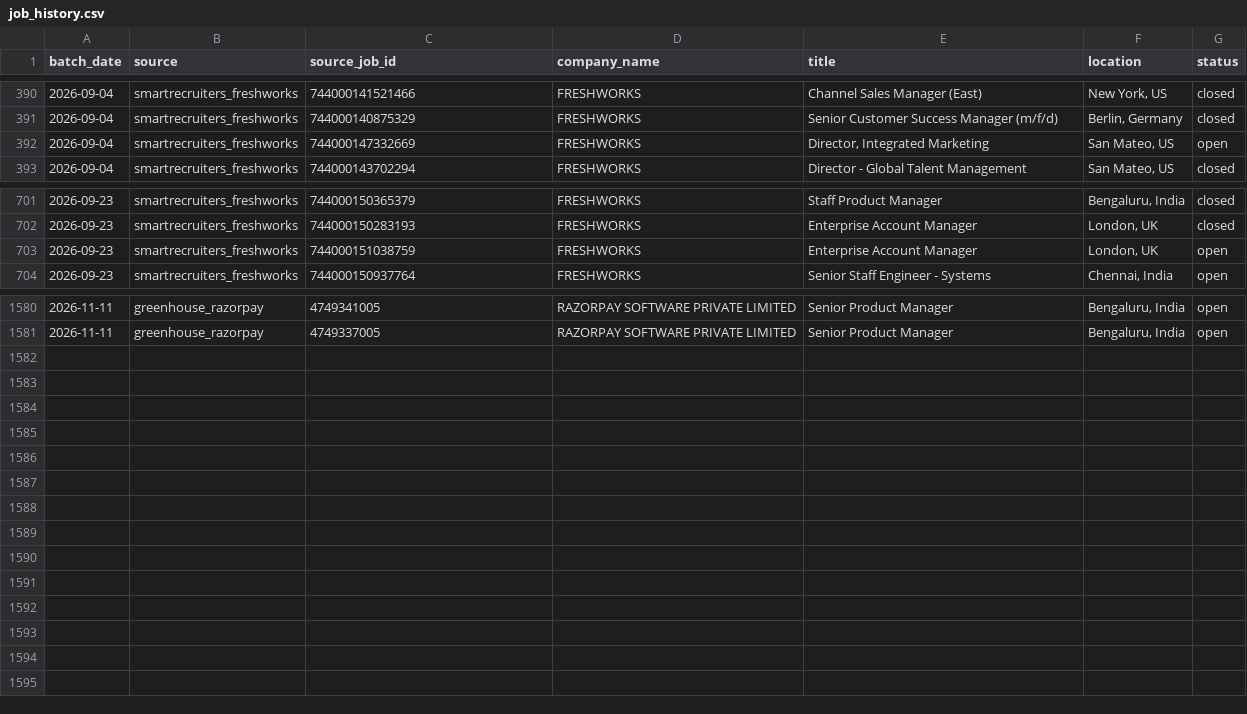
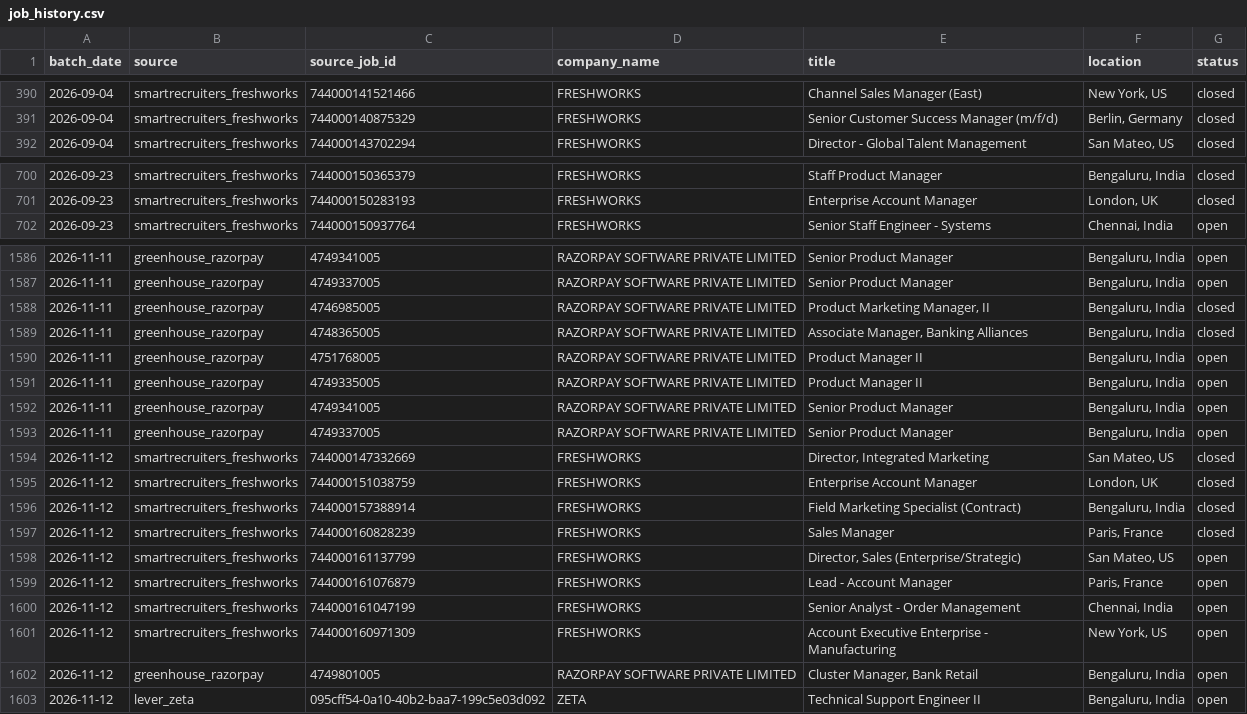
Before and after one commit to itsabhinavism/job-vault-datavault, a CSV file: export/job_history.csv, drawn as a sheet; only a part is shown, gaps mark what is left out; the diff covers the shown part only.

Commit message:
data: refresh export CSVs 2026-11-12

```diff
--- a/export/job_history.csv
+++ b/export/job_history.csv
@@ -391,3 +391,2 @@
 2026-09-04,smartrecruiters_freshworks,744000140875329,FRESHWORKS,Senior Customer Success Manager (m/f/d),"Berlin, Germany",closed
-2026-09-04,smartrecruiters_freshworks,744000147332669,FRESHWORKS,"Director, Integrated Marketing","San Mateo, US",open
 2026-09-04,smartrecruiters_freshworks,744000143702294,FRESHWORKS,Director - Global Talent Management,"San Mateo, US",closed
@@ -702,3 +701,2 @@
 2026-09-23,smartrecruiters_freshworks,744000150283193,FRESHWORKS,Enterprise Account Manager,"London, UK",closed
-2026-09-23,smartrecruiters_freshworks,744000151038759,FRESHWORKS,Enterprise Account Manager,"London, UK",open
 2026-09-23,smartrecruiters_freshworks,744000150937764,FRESHWORKS,Senior Staff Engineer - Systems,"Chennai, India",open
@@ -1581 +1587,17 @@
 2026-11-11,greenhouse_razorpay,4749337005,RAZORPAY SOFTWARE PRIVATE LIMITED,Senior Product Manager,"Bengaluru, India",open
+2026-11-11,greenhouse_razorpay,4746985005,RAZORPAY SOFTWARE PRIVATE LIMITED,"Product Marketing Manager, II","Bengaluru, India",closed
+2026-11-11,greenhouse_razorpay,4748365005,RAZORPAY SOFTWARE PRIVATE LIMITED,"Associate Manager, Banking Alliances","Bengaluru, India",closed
+2026-11-11,greenhouse_razorpay,4751768005,RAZORPAY SOFTWARE PRIVATE LIMITED,Product Manager II,"Bengaluru, India",open
+2026-11-11,greenhouse_razorpay,4749335005,RAZORPAY SOFTWARE PRIVATE LIMITED,Product Manager II,"Bengaluru, India",open
+2026-11-11,greenhouse_razorpay,4749341005,RAZORPAY SOFTWARE PRIVATE LIMITED,Senior Product Manager,"Bengaluru, India",open
+2026-11-11,greenhouse_razorpay,4749337005,RAZORPAY SOFTWARE PRIVATE LIMITED,Senior Product Manager,"Bengaluru, India",open
+2026-11-12,smartrecruiters_freshworks,744000147332669,FRESHWORKS,"Director, Integrated Marketing","San Mateo, US",closed
+2026-11-12,smartrecruiters_freshworks,744000151038759,FRESHWORKS,Enterprise Account Manager,"London, UK",closed
+2026-11-12,smartrecruiters_freshworks,744000157388914,FRESHWORKS,Field Marketing Specialist (Contract),"Bengaluru, India",closed
+2026-11-12,smartrecruiters_freshworks,744000160828239,FRESHWORKS,Sales Manager,"Paris, France",closed
+2026-11-12,smartrecruiters_freshworks,744000161137799,FRESHWORKS,"Director, Sales (Enterprise/Strategic)","San Mateo, US",open
+2026-11-12,smartrecruiters_freshworks,744000161076879,FRESHWORKS,Lead - Account Manager,"Paris, France",open
+2026-11-12,smartrecruiters_freshworks,744000161047199,FRESHWORKS,Senior Analyst - Order Management,"Chennai, India",open
+2026-11-12,smartrecruiters_freshworks,744000160971309,FRESHWORKS,Account Executive Enterprise -  Manufacturing ,"New York, US",open
+2026-11-12,greenhouse_razorpay,4749801005,RAZORPAY SOFTWARE PRIVATE LIMITED,"Cluster Manager, Bank Retail","Bengaluru, India",open
+2026-11-12,lever_zeta,095cff54-0a10-40b2-baa7-199c5e03d092,ZETA,Technical Support Engineer II,"Bengaluru, India",open
```
Also changed, not shown: 9 added rows and 1 removed row elsewhere in this file, export/changes.csv, export/current_jobs.csv, 4 other files.
